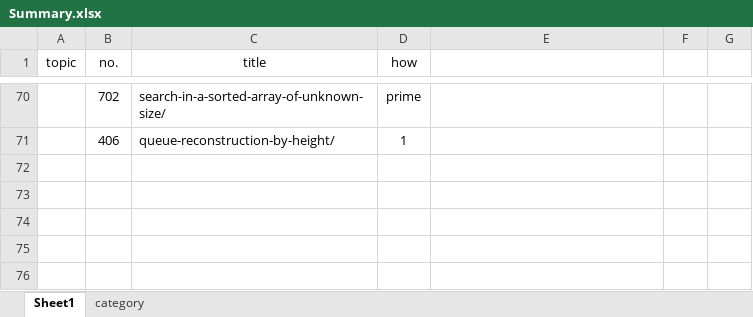
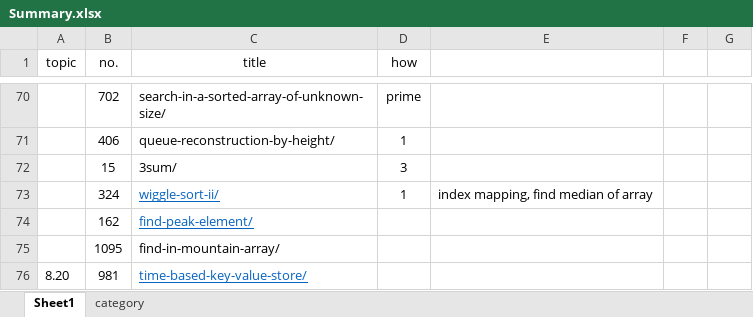
Before and after one commit to tyqi11/leetcode, an Excel workbook: Summary.xlsx, sheet Sheet1, drawn as a sheet; only a part is shown, gaps mark what is left out; values as stored, in another font and other column widths than the file's, no borders; conditional formats not drawn; the diff names each change by its address in the sheet, - before the commit and + after, or states it on an @@ line.

Commit message:
08/31/2019

```diff
--- a/Summary.xlsx (sheet Sheet1)
+++ b/Summary.xlsx (sheet Sheet1)
+row 72:  | 15 | 3sum/ | 3
+row 73:  | 324 | wiggle-sort-ii/ | 1 | index mapping, find median of array
+row 74:  | 162 | find-peak-element/
+row 75:  | 1095 | find-in-mountain-array/
+row 76: 8.20 | 981 | time-based-key-value-store/
```
